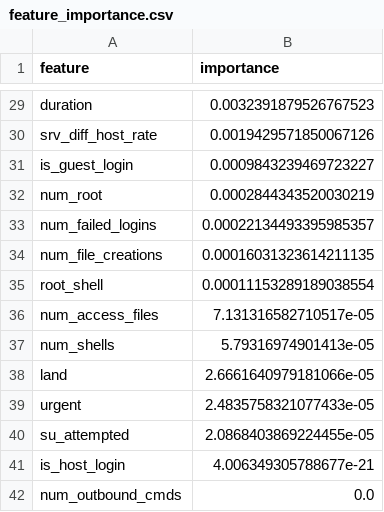
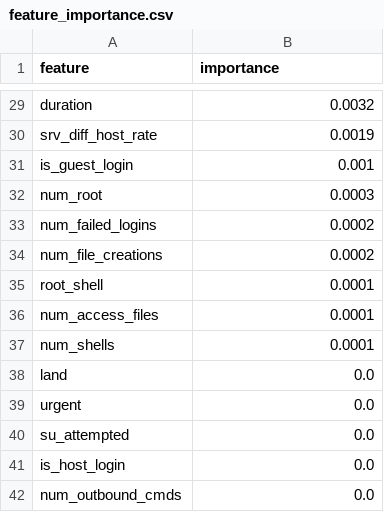
Before and after one commit to TDianaAle/logAIzer, a CSV file: reports/feature_importance.csv, drawn as a sheet; only a part is shown, gaps mark what is left out; the diff covers the shown part only; the diff names each change by its address in the sheet, - before the commit and + after, or states it on an @@ line.

```diff
--- a/reports/feature_importance.csv
+++ b/reports/feature_importance.csv
-B29 (importance): 0.0032391879526767523
+B29 (importance): 0.0032
-B30 (importance): 0.0019429571850067126
+B30 (importance): 0.0019
-B31 (importance): 0.0009843239469723227
+B31 (importance): 0.001
-B32 (importance): 0.0002844343520030219
+B32 (importance): 0.0003
-B33 (importance): 0.00022134493395985357
+B33 (importance): 0.0002
-B34 (importance): 0.00016031323614211135
+B34 (importance): 0.0002
-B35 (importance): 0.00011153289189038554
+B35 (importance): 0.0001
-B36 (importance): 7.131316582710517e-05
+B36 (importance): 0.0001
-B37 (importance): 5.79316974901413e-05
+B37 (importance): 0.0001
-B38 (importance): 2.6661640979181066e-05
+B38 (importance): 0.0
-B39 (importance): 2.4835758321077433e-05
+B39 (importance): 0.0
-B40 (importance): 2.0868403869224455e-05
+B40 (importance): 0.0
-B41 (importance): 4.006349305788677e-21
+B41 (importance): 0.0
```
Also changed, not shown: 27 edited cells elsewhere in this file, 8 other files.
